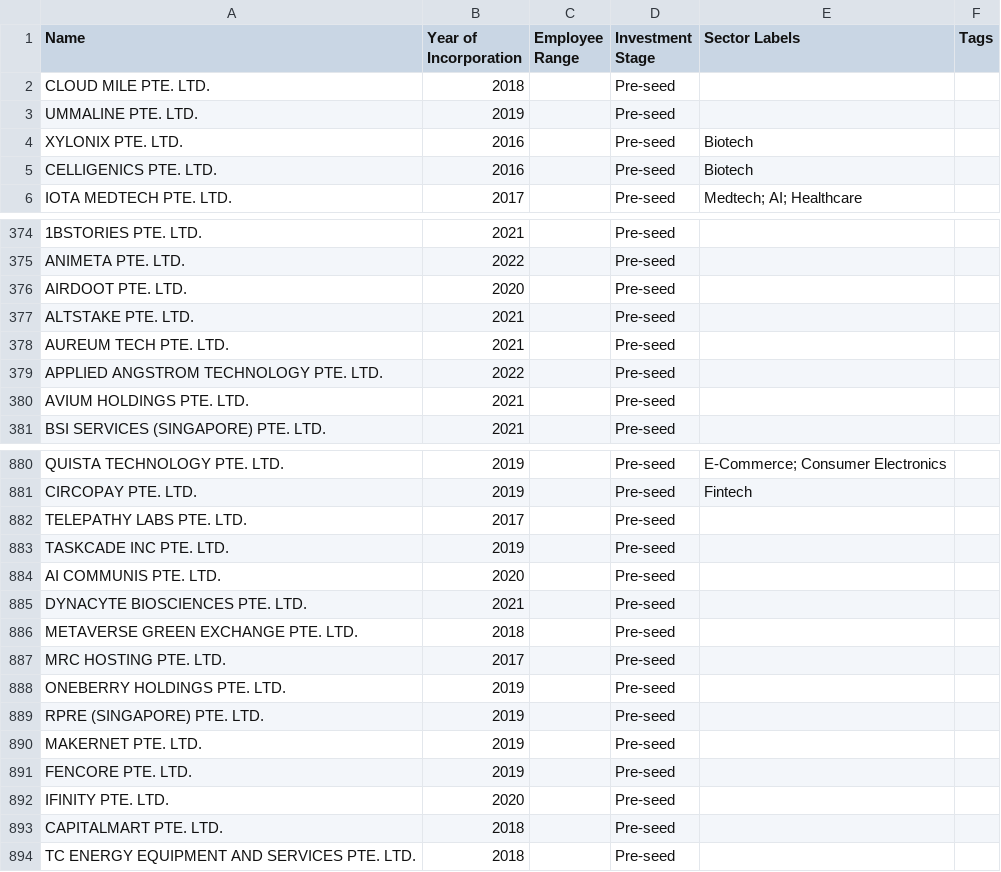
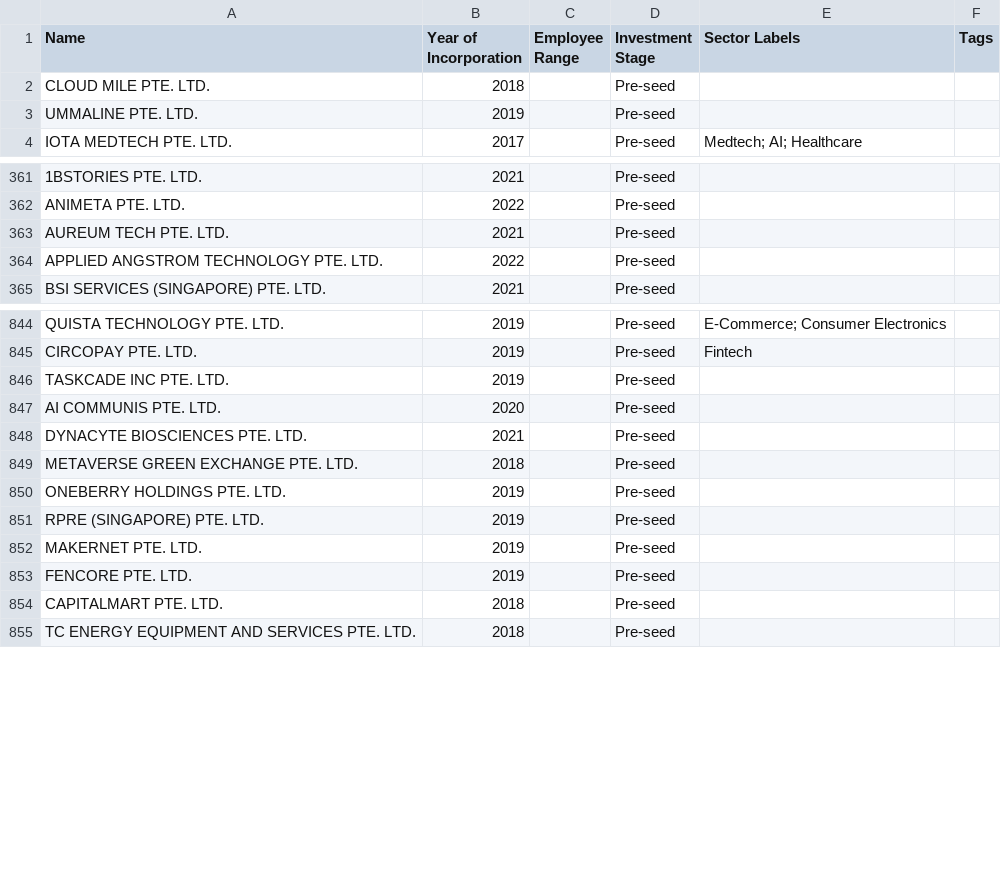
Before and after one commit to kennyeow16/tech-startup, a CSV file: singapore_startups_without_website.csv, drawn as a sheet; only a part is shown, gaps mark what is left out; the diff covers the shown part only; the diff names each change by its address in the sheet, - before the commit and + after, or states it on an @@ line.

```diff
--- a/singapore_startups_without_website.csv
+++ b/singapore_startups_without_website.csv
-row 4: XYLONIX PTE. LTD. | 2016 |  | Pre-seed | Biotech
-row 5: CELLIGENICS PTE. LTD. | 2016 |  | Pre-seed | Biotech
-row 376: AIRDOOT PTE. LTD. | 2020 |  | Pre-seed
-row 377: ALTSTAKE PTE. LTD. | 2021 |  | Pre-seed
-row 380: AVIUM HOLDINGS PTE. LTD. | 2021 |  | Pre-seed
-row 882: TELEPATHY LABS PTE. LTD. | 2017 |  | Pre-seed
-row 887: MRC HOSTING PTE. LTD. | 2017 |  | Pre-seed
-row 892: IFINITY PTE. LTD. | 2020 |  | Pre-seed
```
Also changed, not shown: 42 removed rows elsewhere in this file, singapore_tech_startups.csv.
